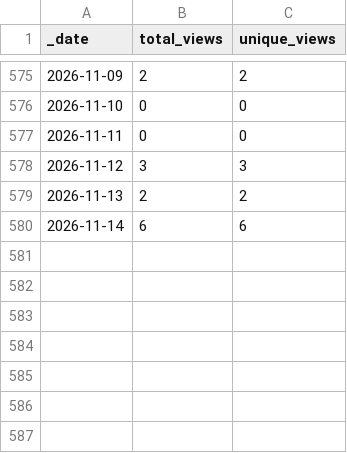
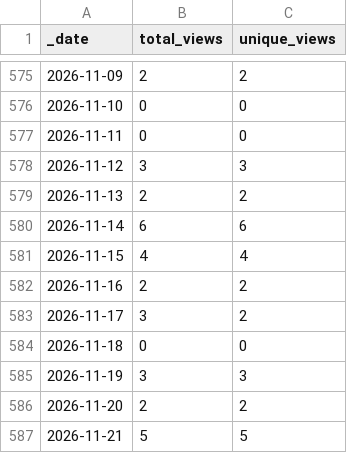
Before and after one commit to AlexRogalskiy/scala-patterns, a CSV file: traffic/views.csv, drawn as a sheet; only a part is shown, gaps mark what is left out; the diff names each change by its address in the sheet, - before the commit and + after, or states it on an @@ line.

```diff
--- a/traffic/views.csv
+++ b/traffic/views.csv
+row 581: 2026-11-15 | 4 | 4
+row 582: 2026-11-16 | 2 | 2
+row 583: 2026-11-17 | 3 | 2
+row 584: 2026-11-18 | 0 | 0
+row 585: 2026-11-19 | 3 | 3
+row 586: 2026-11-20 | 2 | 2
+row 587: 2026-11-21 | 5 | 5
```
Also changed, not shown: traffic/clones.csv, 1 other file.
